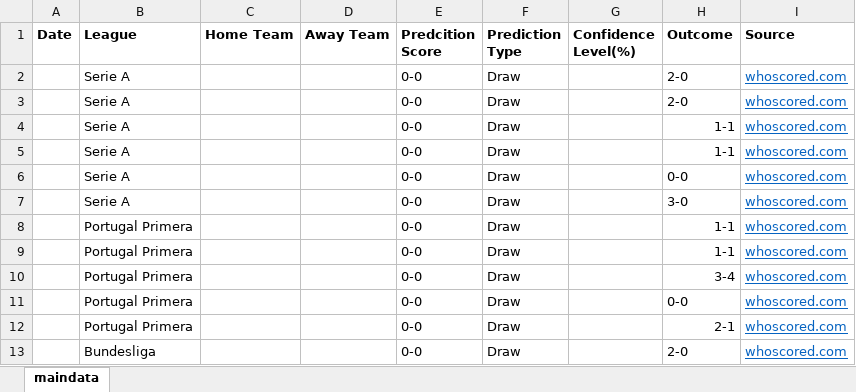
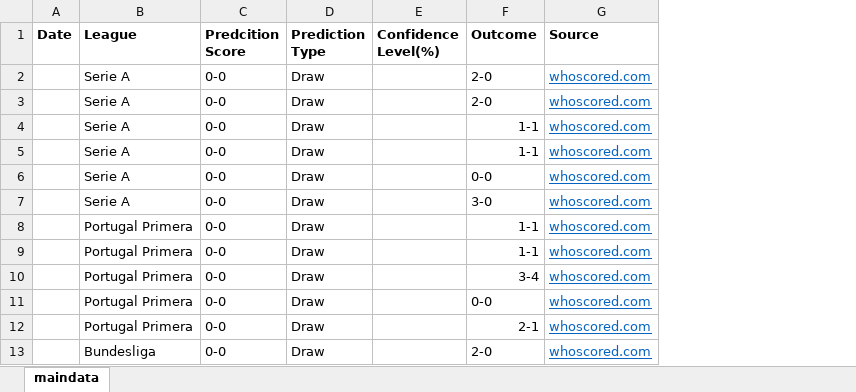
Before and after one commit to litteup/predict, an Excel workbook: forCollab.xlsx, sheet maindata, drawn as a sheet; only a part is shown; values as stored, in another font and other column widths than the file's, no borders; the diff names each change by its address in the sheet, - before the commit and + after, or states it on an @@ line.

Commit message:
removed home and away columns

```diff
--- a/forCollab.xlsx (sheet maindata)
+++ b/forCollab.xlsx (sheet maindata)
-column C (Home Team), empty
-column D (Away Team), empty
```
Also changed, not shown: 2 other files.
